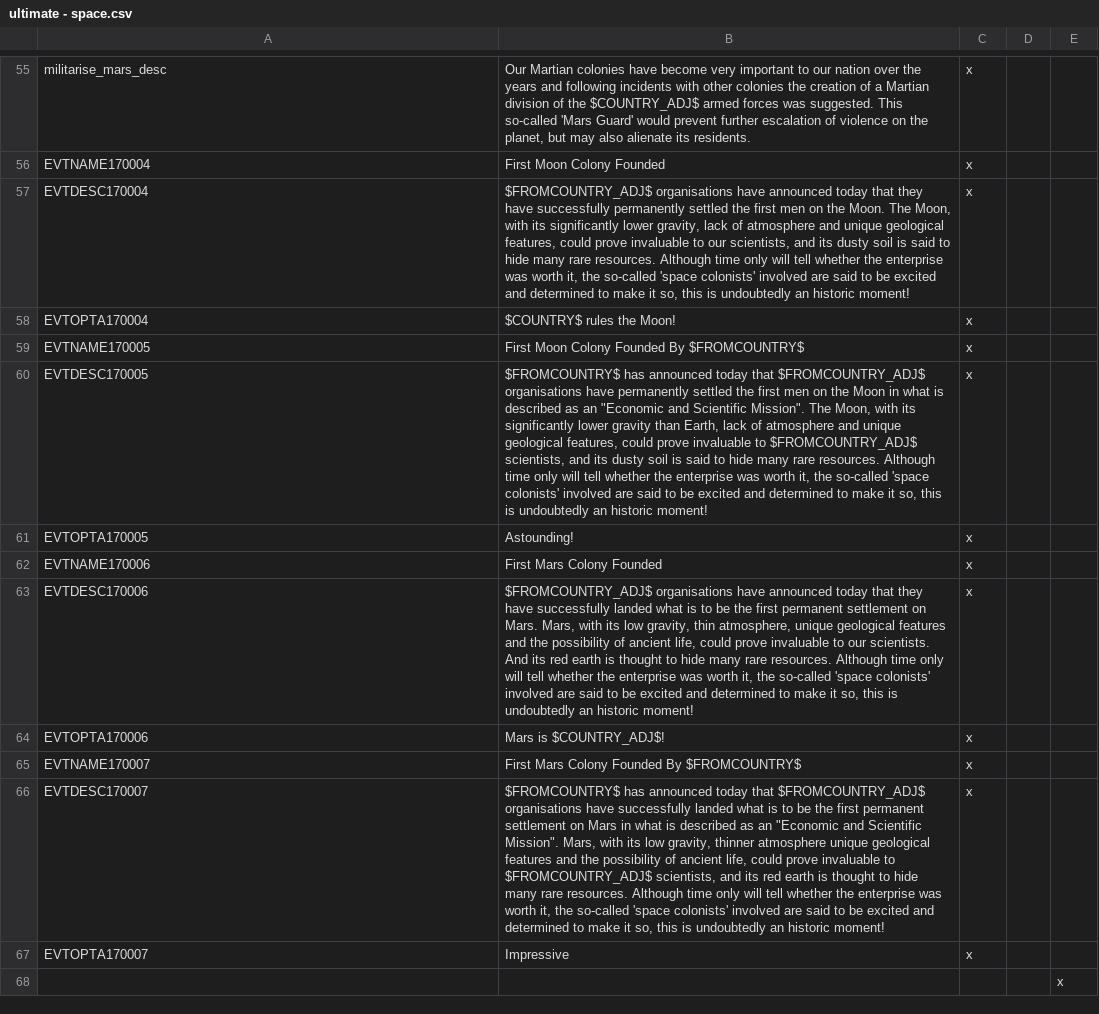
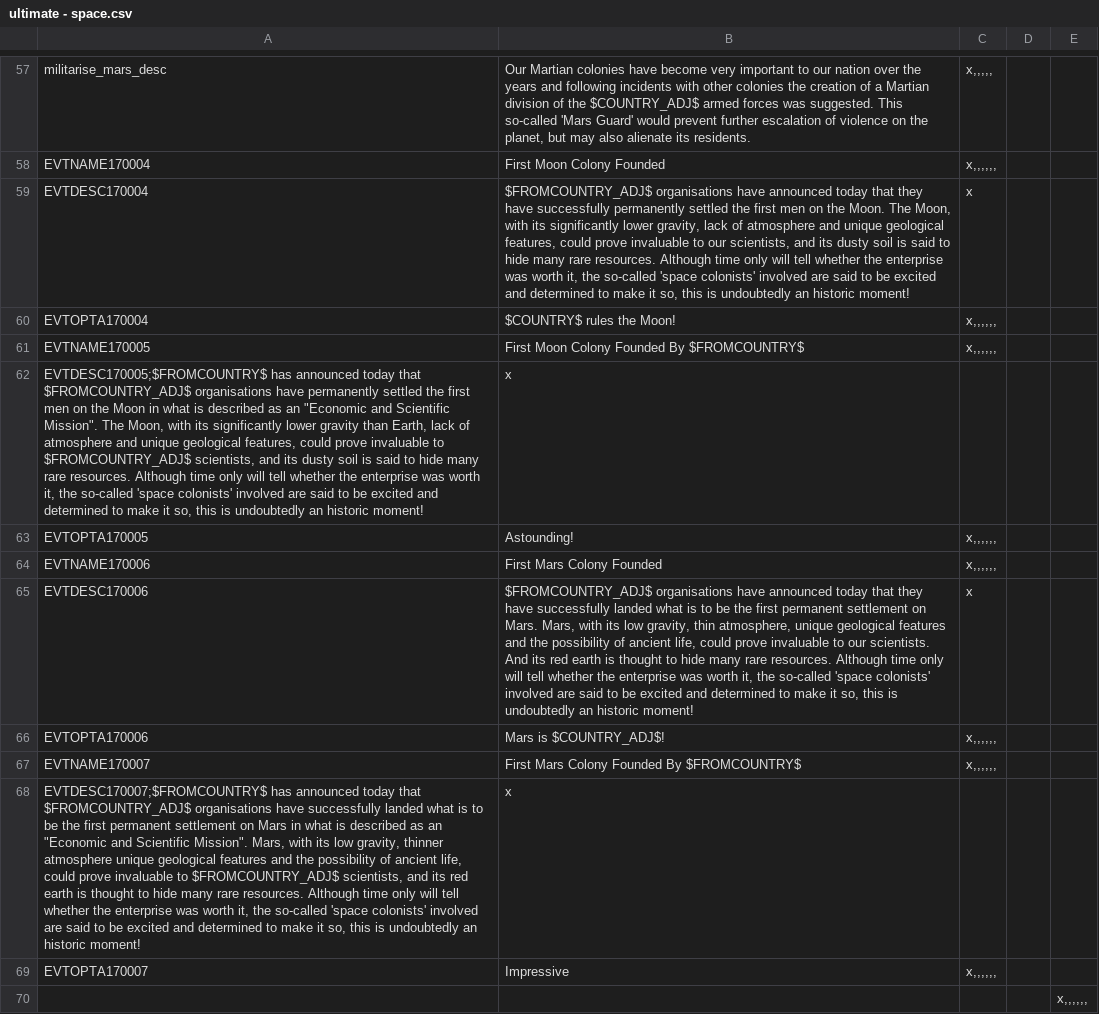
Before and after one commit to necronox/ultimate, a CSV file: localisation/ultimate - space.csv, drawn as a sheet; only a part is shown, gaps mark what is left out; removed rows and columns are numbered as before the commit, all else as after; the diff covers the shown part only; the diff names each change by its address in the sheet, - before the commit and + after, or states it on an @@ line.

```diff
--- a/localisation/ultimate - space.csv
+++ b/localisation/ultimate - space.csv
-C57: x
+C57: x,,,,,
-C58: x
+C58: x,,,,,,
-C60:C61: x
+C60:C61: x,,,,,,
-row 60: EVTDESC170005 | $FROMCOUNTRY$ has announced today that $FROMCOUNTRY_ADJ$ organisations have permanently settled the first men on the Moon in what is described as an "Economic and Scientific Mission". The Moon, with its significantly lower gravity than Earth, lack of atmosphere and unique geological features, could prove invaluable to $FROMCOUNTRY_ADJ$ scientists, and its dusty soil is said to hide many rare resources. Although time only will tell whether the enterprise was worth it, the so-called 'space colonists' involved are said to be excited and determined to make it so, this is undoubtedly an historic moment! | x
+row 62: EVTDESC170005;$FROMCOUNTRY$ has announced today that $FROMCOUNTRY_ADJ$ organisations have permanently settled the first men on the Moon in what is described as an "Economic and Scientific Mission". The Moon, with its significantly lower gravity than Earth, lack of atmosphere and unique geological features, could prove invaluable to $FROMCOUNTRY_ADJ$ scientists, and its dusty soil is said to hide many rare resources. Although time only will tell whether the enterprise was worth it, the so-called 'space colonists' involved are said to be excited and determined to make it so, this is undoubtedly an historic moment! | x
-C63:C64: x
+C63:C64: x,,,,,,
-C66:C67: x
+C66:C67: x,,,,,,
-row 66: EVTDESC170007 | $FROMCOUNTRY$ has announced today that $FROMCOUNTRY_ADJ$ organisations have successfully landed what is to be the first permanent settlement on Mars in what is described as an "Economic and Scientific Mission". Mars, with its low gravity, thinner atmosphere unique geological features and the possibility of ancient life, could prove invaluable to $FROMCOUNTRY_ADJ$ scientists, and its red earth is thought to hide many rare resources. Although time only will tell whether the enterprise was worth it, the so-called 'space colonists' involved are said to be excited and determined to make it so, this is undoubtedly an historic moment! | x
+row 68: EVTDESC170007;$FROMCOUNTRY$ has announced today that $FROMCOUNTRY_ADJ$ organisations have successfully landed what is to be the first permanent settlement on Mars in what is described as an "Economic and Scientific Mission". Mars, with its low gravity, thinner atmosphere unique geological features and the possibility of ancient life, could prove invaluable to $FROMCOUNTRY_ADJ$ scientists, and its red earth is thought to hide many rare resources. Although time only will tell whether the enterprise was worth it, the so-called 'space colonists' involved are said to be excited and determined to make it so, this is undoubtedly an historic moment! | x
-C69: x
+C69: x,,,,,,
-E70: x
+E70: x,,,,,,
```
Also changed, not shown: 4 added rows, 2 removed rows and 52 edited cells elsewhere in this file, localisation/ultimate - parties.csv, localisation/ultimate - starts.csv, 18 other files.
